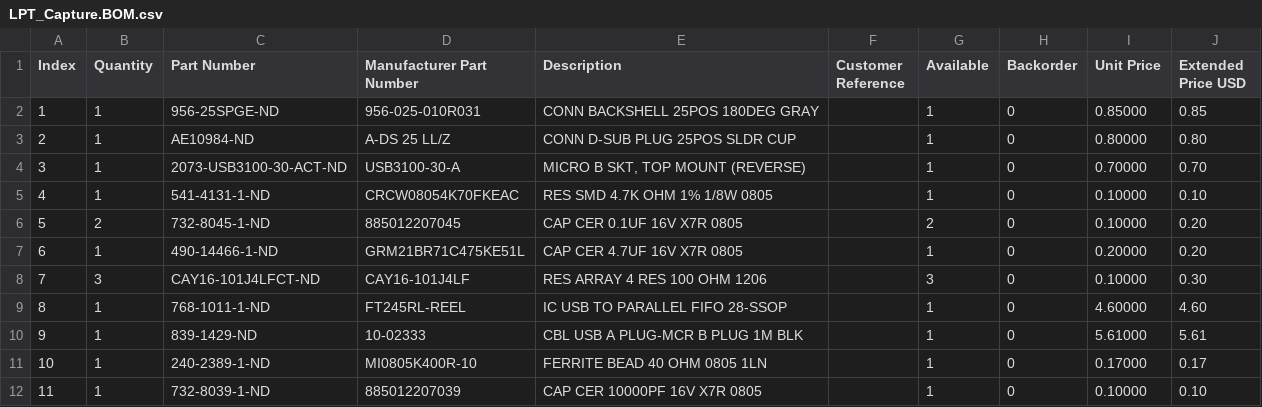
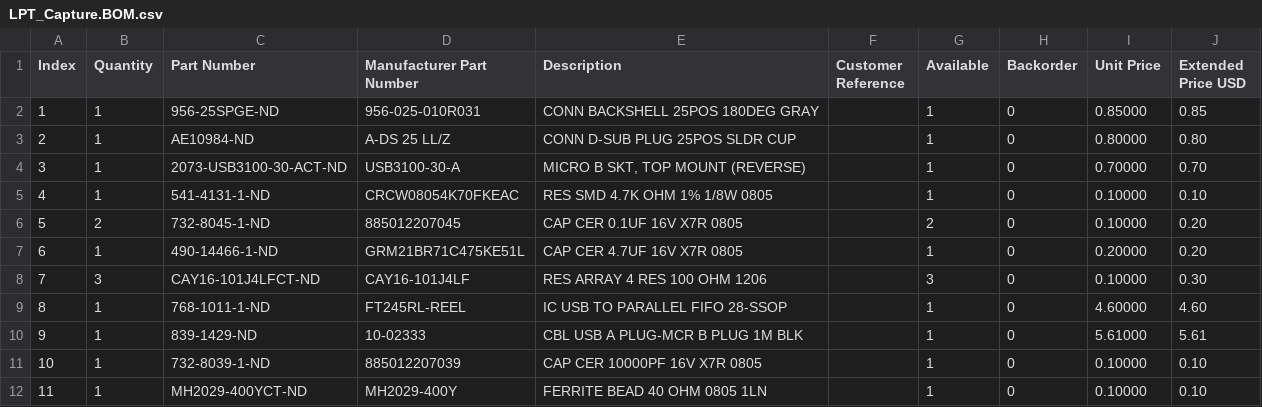
Before and after one commit to bkw777/LPT_Capture, a CSV file: LPT_Capture.BOM.csv, drawn as a sheet; removed rows and columns are numbered as before the commit, all else as after; the diff names each change by its address in the sheet, - before the commit and + after, or states it on an @@ line.

Commit message:
more available fb1 in bom

```diff
--- a/LPT_Capture.BOM.csv
+++ b/LPT_Capture.BOM.csv
-row 11: 10 | 1 | 240-2389-1-ND | MI0805K400R-10 | FERRITE BEAD 40 OHM 0805 1LN |  | 1 | 0 | 0.17000 | 0.17
@@ column A (Index) renumbered in row 11 @@
+row 12: 11 | 1 | MH2029-400YCT-ND | MH2029-400Y | FERRITE BEAD 40 OHM 0805 1LN |  | 1 | 0 | 0.10000 | 0.10
```
Also changed, not shown: 1 other file.
